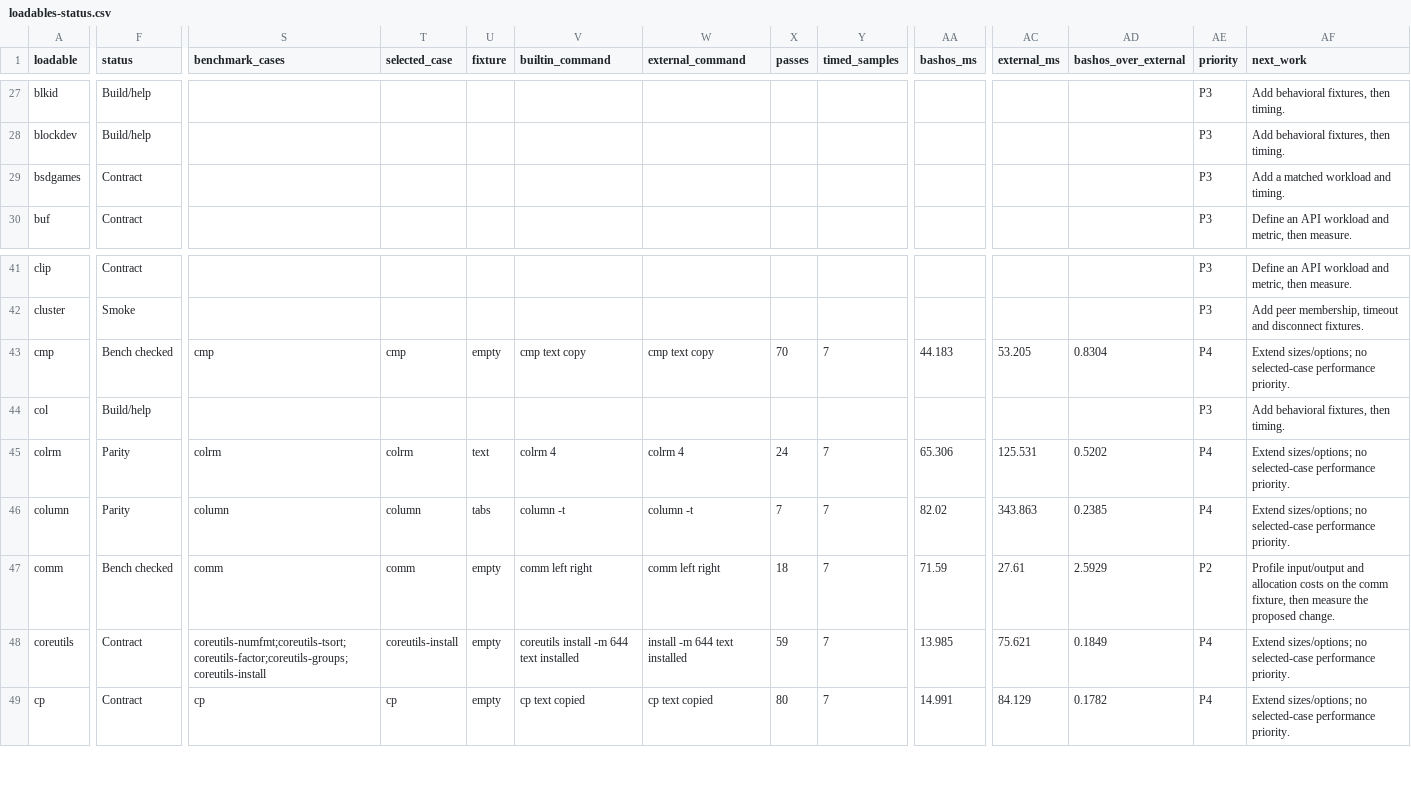
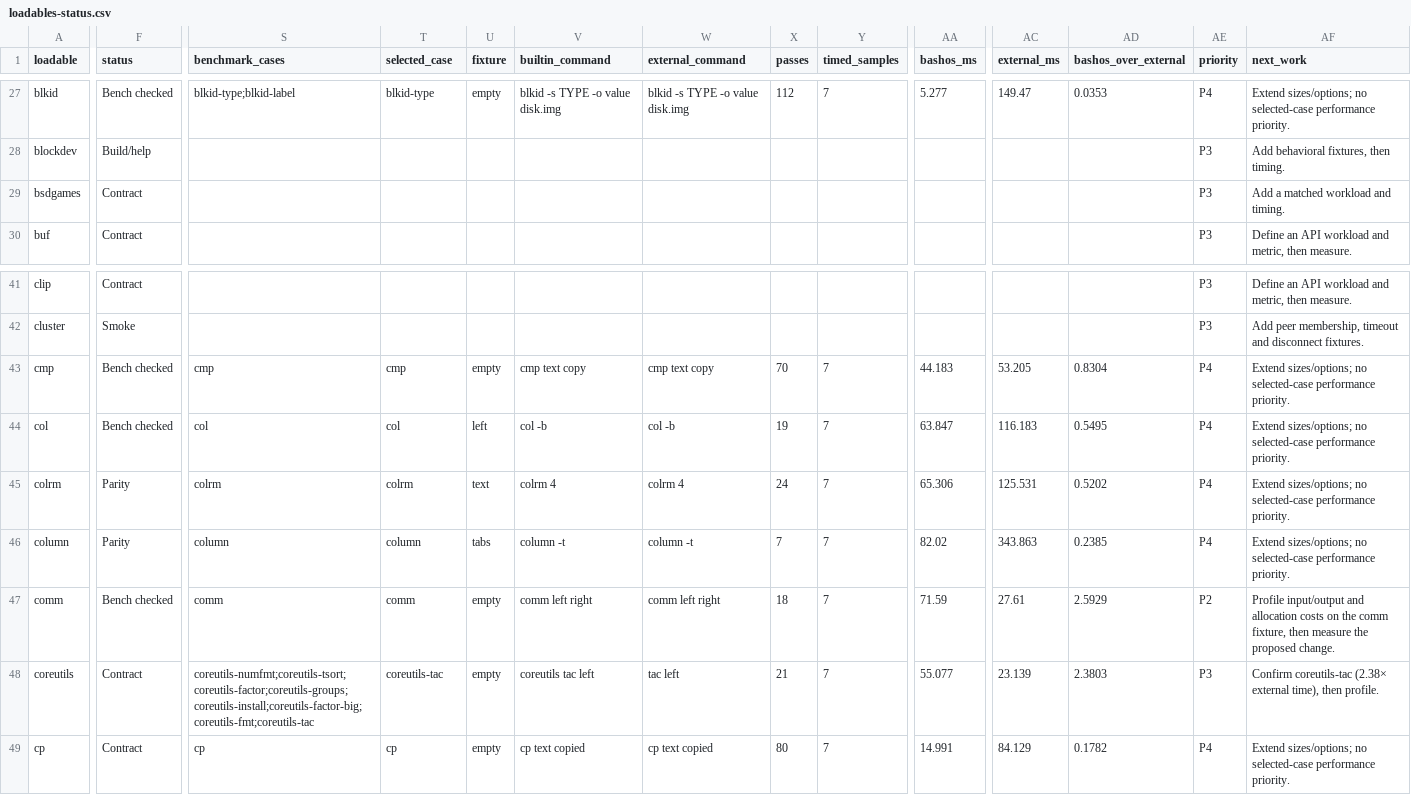
Before and after one commit to itsmygithubacct/bash-os, a CSV file: docs/loadables-status.csv, drawn as a sheet; only a part is shown, gaps mark what is left out; the diff covers the shown part only; the diff names each change by its address in the sheet, - before the commit and + after, or states it on an @@ line.

Commit message:
Add a fourth unmeasured-catalog timing batch
Fifteen GNU-matching cases on the c591f19 full binary: binhex encode/
decode, prlimit, fincore, col -b, extra coreutils factor/fmt/tac,
bignum, ncdu, blkid TYPE/LABEL on a private ext2 image, and man -w.

```diff
--- a/docs/loadables-status.csv
+++ b/docs/loadables-status.csv
-F27 (status): Build/help
+F27 (status): Bench checked
-S27 (benchmark_cases): (empty)
+S27 (benchmark_cases): blkid-type;blkid-label
-T27 (selected_case): (empty)
+T27 (selected_case): blkid-type
-U27 (fixture): (empty)
+U27 (fixture): empty
-V27 (builtin_command): (empty)
+V27 (builtin_command): blkid -s TYPE -o value disk.img
-W27 (external_command): (empty)
+W27 (external_command): blkid -s TYPE -o value disk.img
-X27 (passes): (empty)
+X27 (passes): 112
-Y27 (timed_samples): (empty)
+Y27 (timed_samples): 7
-AA27 (bashos_ms): (empty)
+AA27 (bashos_ms): 5.277
-AC27 (external_ms): (empty)
+AC27 (external_ms): 149.47
-AD27 (bashos_over_external): (empty)
+AD27 (bashos_over_external): 0.0353
-AE27 (priority): P3
+AE27 (priority): P4
-AF27 (next_work): Add behavioral fixtures, then timing.
+AF27 (next_work): Extend sizes/options; no selected-case performance priority.
-F44 (status): Build/help
+F44 (status): Bench checked
-S44 (benchmark_cases): (empty)
+S44 (benchmark_cases): col
-T44 (selected_case): (empty)
+T44 (selected_case): col
-U44 (fixture): (empty)
+U44 (fixture): left
-V44 (builtin_command): (empty)
+V44 (builtin_command): col -b
-W44 (external_command): (empty)
+W44 (external_command): col -b
-X44 (passes): (empty)
+X44 (passes): 19
-Y44 (timed_samples): (empty)
+Y44 (timed_samples): 7
-AA44 (bashos_ms): (empty)
+AA44 (bashos_ms): 63.847
-AC44 (external_ms): (empty)
+AC44 (external_ms): 116.183
-AD44 (bashos_over_external): (empty)
+AD44 (bashos_over_external): 0.5495
-AE44 (priority): P3
+AE44 (priority): P4
-AF44 (next_work): Add behavioral fixtures, then timing.
+AF44 (next_work): Extend sizes/options; no selected-case performance priority.
-S48 (benchmark_cases): coreutils-numfmt;coreutils-tsort;coreutils-factor;coreutils-groups;coreutils-install
+S48 (benchmark_cases): coreutils-numfmt;coreutils-tsort;coreutils-factor;coreutils-groups;coreutils-install;coreutils-factor-big;coreutils-fmt;coreutils-tac
-T48 (selected_case): coreutils-install
+T48 (selected_case): coreutils-tac
-V48 (builtin_command): coreutils install -m 644 text installed
+V48 (builtin_command): coreutils tac left
-W48 (external_command): install -m 644 text installed
+W48 (external_command): tac left
-X48 (passes): 59
+X48 (passes): 21
-AA48 (bashos_ms): 13.985
+AA48 (bashos_ms): 55.077
-AC48 (external_ms): 75.621
+AC48 (external_ms): 23.139
-AD48 (bashos_over_external): 0.1849
+AD48 (bashos_over_external): 2.3803
-AE48 (priority): P4
+AE48 (priority): P3
-AF48 (next_work): Extend sizes/options; no selected-case performance priority.
+AF48 (next_work): Confirm coreutils-tac (2.38× external time), then profile.
```
Also changed, not shown: 84 edited cells elsewhere in this file, 4 other files.
